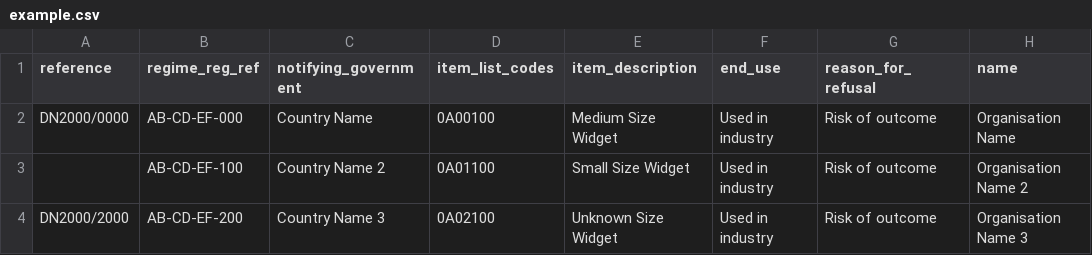
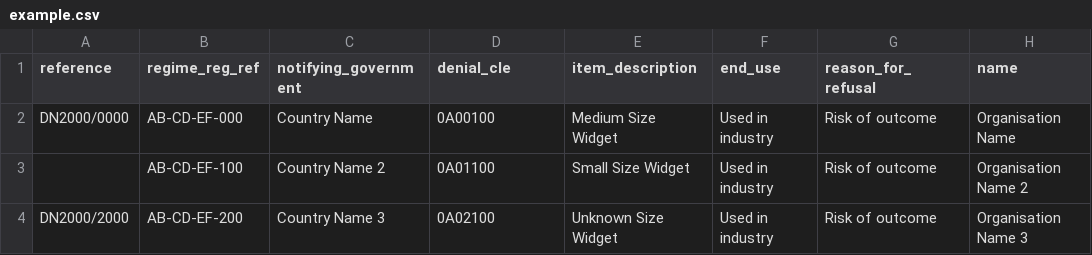
Before and after one commit to uktrade/lite-frontend, a CSV file: caseworker/external_data/example.csv, drawn as a sheet; only a part is shown; the diff names each change by its address in the sheet, - before the commit and + after, or states it on an @@ line.

Commit message:
example csv data and test data amended

```diff
--- a/caseworker/external_data/example.csv
+++ b/caseworker/external_data/example.csv
-D1: item_list_codes
+D1: denial_cle
```
Also changed, not shown: 3 other files.
